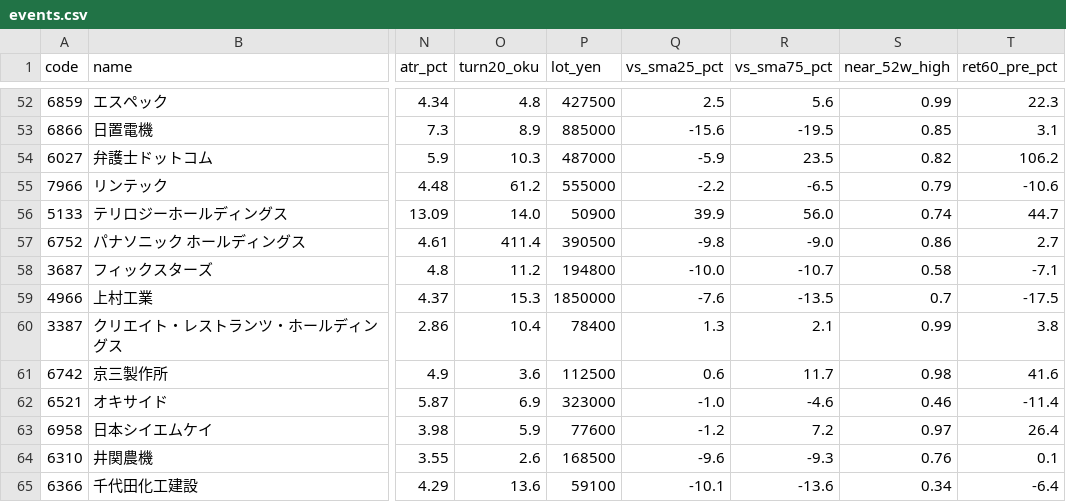
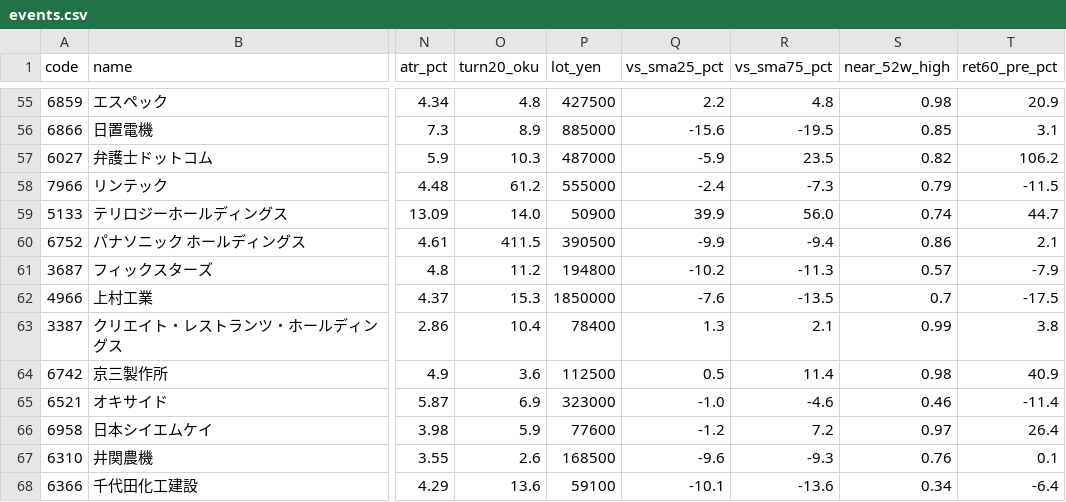
Before and after one commit to hiratora/stock-analysis, a CSV file: outputs/2026-10-21/events.csv, drawn as a sheet; only a part is shown, gaps mark what is left out; addresses are those after the commit; the diff covers the shown part only; the diff names each change by its address in the sheet, - before the commit and + after, or states it on an @@ line.

```diff
--- a/outputs/2026-10-21/events.csv
+++ b/outputs/2026-10-21/events.csv
-Q55 (vs_sma25_pct): 2.5
+Q55 (vs_sma25_pct): 2.2
-R55 (vs_sma75_pct): 5.6
+R55 (vs_sma75_pct): 4.8
-S55 (near_52w_high): 0.99
+S55 (near_52w_high): 0.98
-T55 (ret60_pre_pct): 22.3
+T55 (ret60_pre_pct): 20.9
-Q58 (vs_sma25_pct): -2.2
+Q58 (vs_sma25_pct): -2.4
-R58 (vs_sma75_pct): -6.5
+R58 (vs_sma75_pct): -7.3
-T58 (ret60_pre_pct): -10.6
+T58 (ret60_pre_pct): -11.5
-O60 (turn20_oku): 411.4
+O60 (turn20_oku): 411.5
-Q60 (vs_sma25_pct): -9.8
+Q60 (vs_sma25_pct): -9.9
-R60 (vs_sma75_pct): -9.0
+R60 (vs_sma75_pct): -9.4
-T60 (ret60_pre_pct): 2.7
+T60 (ret60_pre_pct): 2.1
-Q61 (vs_sma25_pct): -10.0
+Q61 (vs_sma25_pct): -10.2
-R61 (vs_sma75_pct): -10.7
+R61 (vs_sma75_pct): -11.3
-S61 (near_52w_high): 0.58
+S61 (near_52w_high): 0.57
-T61 (ret60_pre_pct): -7.1
+T61 (ret60_pre_pct): -7.9
-Q64 (vs_sma25_pct): 0.6
+Q64 (vs_sma25_pct): 0.5
-R64 (vs_sma75_pct): 11.7
+R64 (vs_sma75_pct): 11.4
-T64 (ret60_pre_pct): 41.6
+T64 (ret60_pre_pct): 40.9
```
Also changed, not shown: 3 added rows and 76 edited cells elsewhere in this file, outputs/2026-10-21/basic_screen.csv, outputs/2026-10-21/ichimoku.csv, 11 other files.
